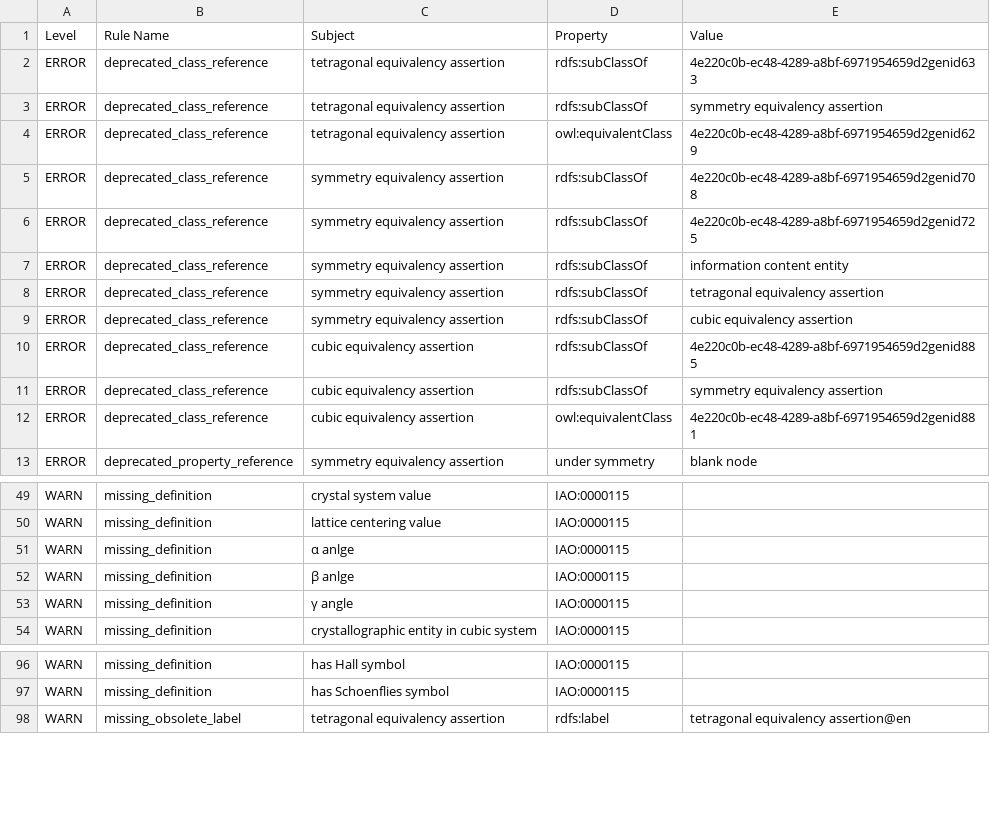
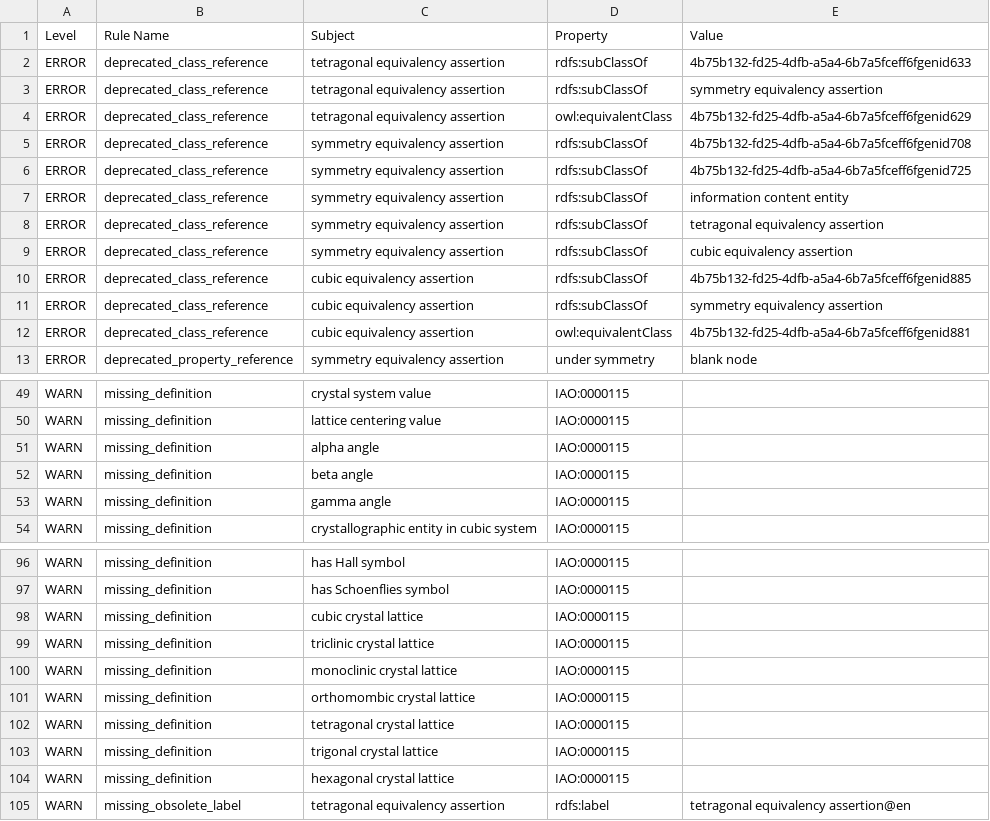
Before and after one commit to materialdigital/crystallography-subdomain-ontology, a TSV file: src/ontology/reports/cryo-edit.owl-obo-report.tsv, drawn as a sheet; only a part is shown, gaps mark what is left out.

```diff
--- a/src/ontology/reports/cryo-edit.owl-obo-report.tsv
+++ b/src/ontology/reports/cryo-edit.owl-obo-report.tsv
@@ -1,7 +1,7 @@
 Level	Rule Name	Subject	Property	Value
-ERROR	deprecated_class_reference	tetragonal equivalency assertion	rdfs:subClassOf	4e220c0b-ec48-4289-a8bf-6971954659d2genid633
+ERROR	deprecated_class_reference	tetragonal equivalency assertion	rdfs:subClassOf	4b75b132-fd25-4dfb-a5a4-6b7a5fceff6fgenid633
 ERROR	deprecated_class_reference	tetragonal equivalency assertion	rdfs:subClassOf	symmetry equivalency assertion
-ERROR	deprecated_class_reference	tetragonal equivalency assertion	owl:equivalentClass	4e220c0b-ec48-4289-a8bf-6971954659d2genid629
-ERROR	deprecated_class_reference	symmetry equivalency assertion	rdfs:subClassOf	4e220c0b-ec48-4289-a8bf-6971954659d2genid708
-ERROR	deprecated_class_reference	symmetry equivalency assertion	rdfs:subClassOf	4e220c0b-ec48-4289-a8bf-6971954659d2genid725
+ERROR	deprecated_class_reference	tetragonal equivalency assertion	owl:equivalentClass	4b75b132-fd25-4dfb-a5a4-6b7a5fceff6fgenid629
+ERROR	deprecated_class_reference	symmetry equivalency assertion	rdfs:subClassOf	4b75b132-fd25-4dfb-a5a4-6b7a5fceff6fgenid708
+ERROR	deprecated_class_reference	symmetry equivalency assertion	rdfs:subClassOf	4b75b132-fd25-4dfb-a5a4-6b7a5fceff6fgenid725
 ERROR	deprecated_class_reference	symmetry equivalency assertion	rdfs:subClassOf	information content entity
@@ -9,5 +9,5 @@ ERROR	deprecated_class_reference	symmetry equivalency assertion	rdfs:subClassOf
 ERROR	deprecated_class_reference	symmetry equivalency assertion	rdfs:subClassOf	cubic equivalency assertion
-ERROR	deprecated_class_reference	cubic equivalency assertion	rdfs:subClassOf	4e220c0b-ec48-4289-a8bf-6971954659d2genid885
+ERROR	deprecated_class_reference	cubic equivalency assertion	rdfs:subClassOf	4b75b132-fd25-4dfb-a5a4-6b7a5fceff6fgenid885
 ERROR	deprecated_class_reference	cubic equivalency assertion	rdfs:subClassOf	symmetry equivalency assertion
-ERROR	deprecated_class_reference	cubic equivalency assertion	owl:equivalentClass	4e220c0b-ec48-4289-a8bf-6971954659d2genid881
+ERROR	deprecated_class_reference	cubic equivalency assertion	owl:equivalentClass	4b75b132-fd25-4dfb-a5a4-6b7a5fceff6fgenid881
 ERROR	deprecated_property_reference	symmetry equivalency assertion	under symmetry	blank node
@@ -50,5 +50,5 @@ WARN	missing_definition	crystal system value	IAO:0000115
 WARN	missing_definition	lattice centering value	IAO:0000115	
-WARN	missing_definition	α anlge	IAO:0000115	
-WARN	missing_definition	β anlge	IAO:0000115	
-WARN	missing_definition	γ angle	IAO:0000115	
+WARN	missing_definition	alpha angle	IAO:0000115	
+WARN	missing_definition	beta angle	IAO:0000115	
+WARN	missing_definition	gamma angle	IAO:0000115	
 WARN	missing_definition	crystallographic entity in cubic system	IAO:0000115	
@@ -97,2 +97,9 @@ WARN	missing_definition	has Hall symbol	IAO:0000115
 WARN	missing_definition	has Schoenflies symbol	IAO:0000115	
+WARN	missing_definition	cubic crystal lattice	IAO:0000115	
+WARN	missing_definition	triclinic crystal lattice	IAO:0000115	
+WARN	missing_definition	monoclinic crystal lattice	IAO:0000115	
+WARN	missing_definition	orthomombic crystal lattice	IAO:0000115	
+WARN	missing_definition	tetragonal crystal lattice	IAO:0000115	
+WARN	missing_definition	trigonal crystal lattice	IAO:0000115	
+WARN	missing_definition	hexagonal crystal lattice	IAO:0000115	
 WARN	missing_obsolete_label	tetragonal equivalency assertion	rdfs:label	tetragonal equivalency assertion@en
```
Also changed, not shown: 15 other files.
